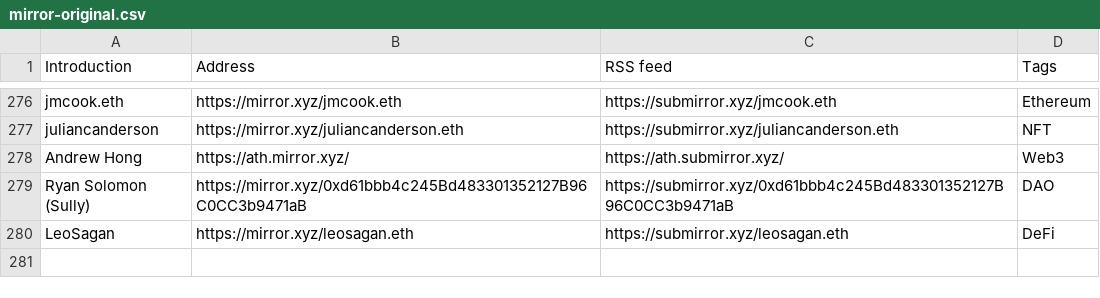
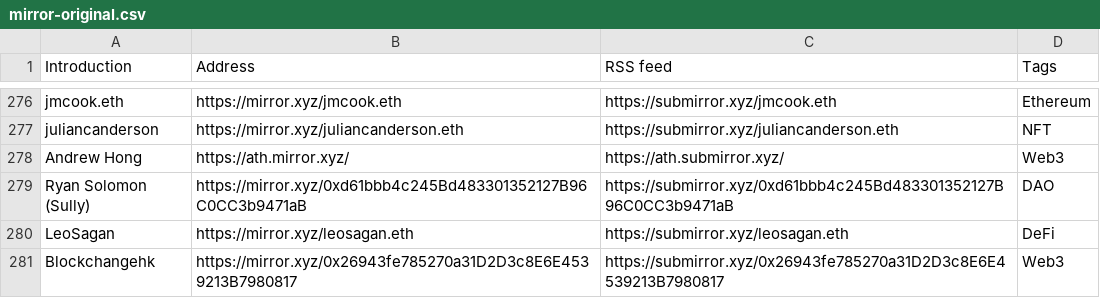
Before and after one commit to dbarobin/awesome-mirror, a CSV file: mirror-original.csv, drawn as a sheet; only a part is shown, gaps mark what is left out.

```diff
--- a/mirror-original.csv
+++ b/mirror-original.csv
@@ -280 +280,2 @@ Ryan Solomon (Sully), https://mirror.xyz/0xd61bbb4c245Bd483301352127B96C0CC3b947
 LeoSagan, https://mirror.xyz/leosagan.eth, https://submirror.xyz/leosagan.eth, DeFi
+Blockchangehk, https://mirror.xyz/0x26943fe785270a31D2D3c8E6E4539213B7980817, https://submirror.xyz/0x26943fe785270a31D2D3c8E6E4539213B7980817, Web3
```
Also changed, not shown: mirror-original-langs.csv.
